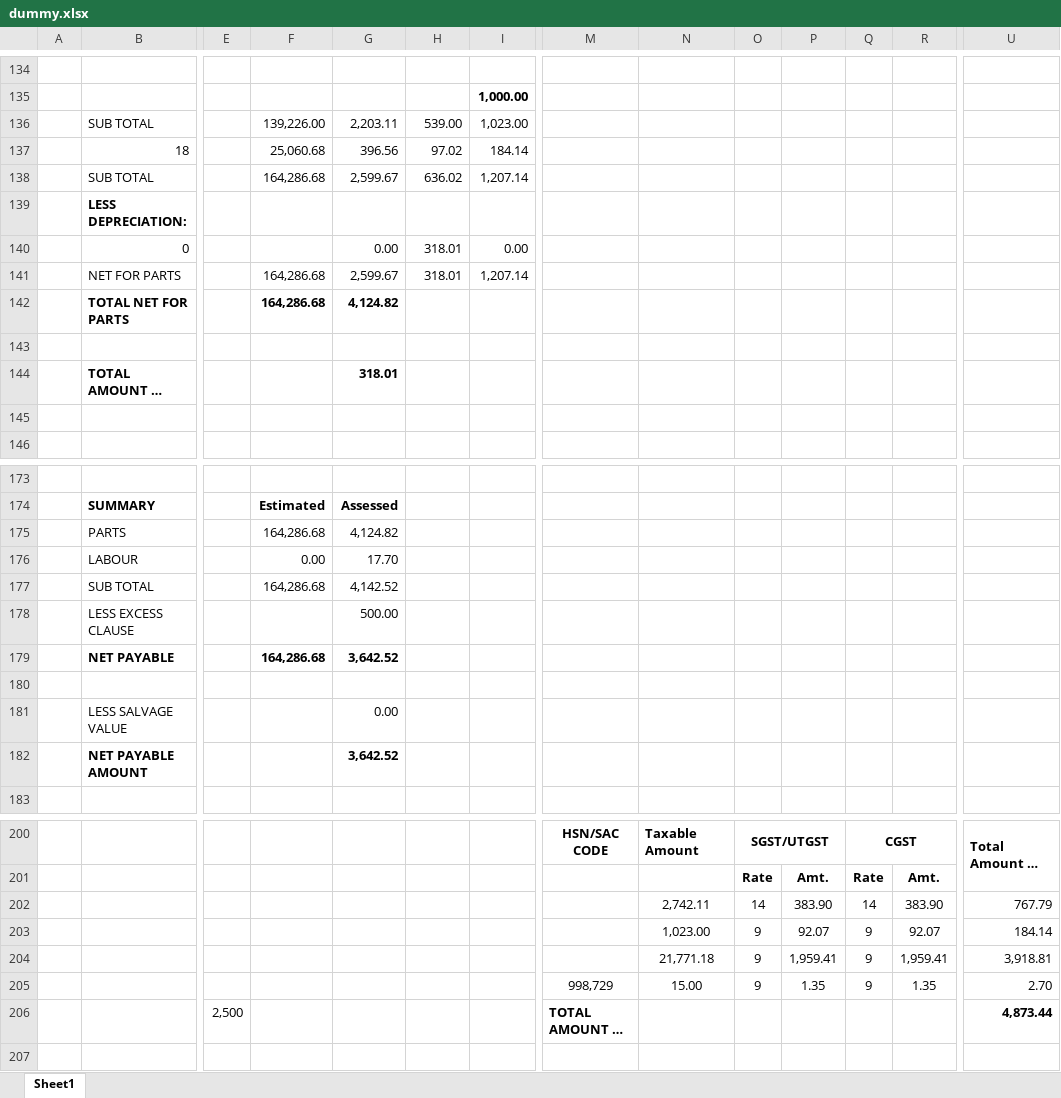
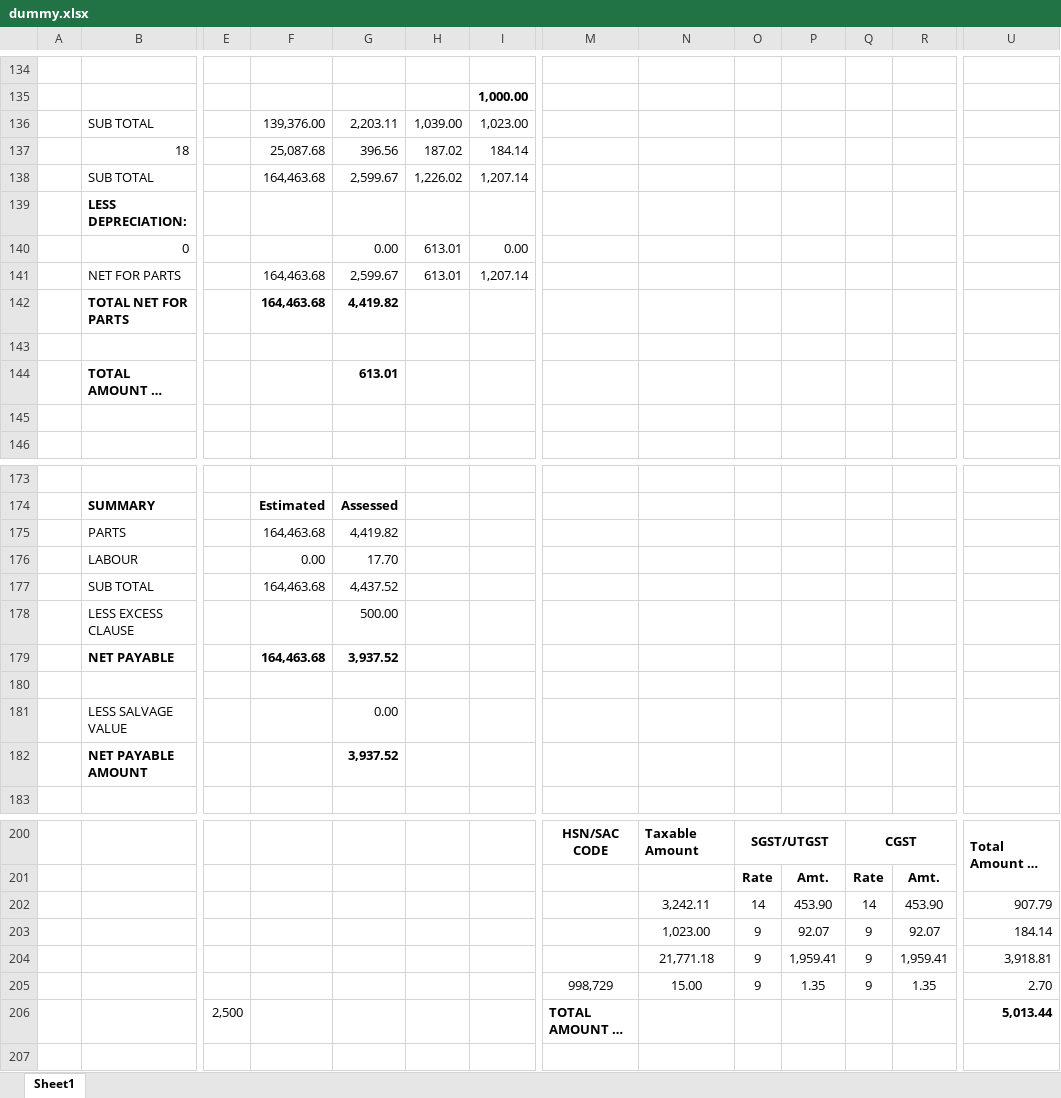
Before and after one commit to jadavdhiraj020/uiic_automation, an Excel workbook: OIC DOCS/dummy.xlsx, sheet Sheet1, drawn as a sheet; only a part is shown, gaps mark what is left out; long unchanged cells end in …; values as stored, in another font and other column widths than the file's, no borders; removed rows and columns are numbered as before the commit, all else as after; rows hold the shown columns only; the diff covers the shown part only; the diff names each change by its address in the sheet, - before the commit and + after, or states it on an @@ line.

```diff
--- a/OIC DOCS/dummy.xlsx (sheet Sheet1)
+++ b/OIC DOCS/dummy.xlsx (sheet Sheet1)
-F136: 139,226.00
+F136: 139,376.00
-H136: 539.00
+H136: 1,039.00
-F137: 25,060.68
+F137: 25,087.68
-H137: 97.02
+H137: 187.02
-F138: 164,286.68
+F138: 164,463.68
-H138: 636.02
+H138: 1,226.02
-H140:H141: 318.01
+H140:H141: 613.01
-F141: 164,286.68
+F141: 164,463.68
-row 142:  | TOTAL NET FOR PARTS |  | 164,286.68 | 4,124.82
+row 142:  | TOTAL NET FOR PARTS |  | 164,463.68 | 4,419.82
-G144: 318.01
+G144: 613.01
-row 175:  | PARTS |  | 164,286.68 | 4,124.82
+row 175:  | PARTS |  | 164,463.68 | 4,419.82
-row 177:  | SUB TOTAL |  | 164,286.68 | 4,142.52
+row 177:  | SUB TOTAL |  | 164,463.68 | 4,437.52
-row 179:  | NET PAYABLE |  | 164,286.68 | 3,642.52
+row 179:  | NET PAYABLE |  | 164,463.68 | 3,937.52
-G182: 3,642.52
+G182: 3,937.52
-N202: 2,742.11
+N202: 3,242.11
-P202: 383.90
+P202: 453.90
-R202: 383.90
+R202: 453.90
-U202: 767.79
+U202: 907.79
-U206: 4,873.44
+U206: 5,013.44
```
Also changed, not shown: 4 edited cells elsewhere in this sheet, 22 other files.
